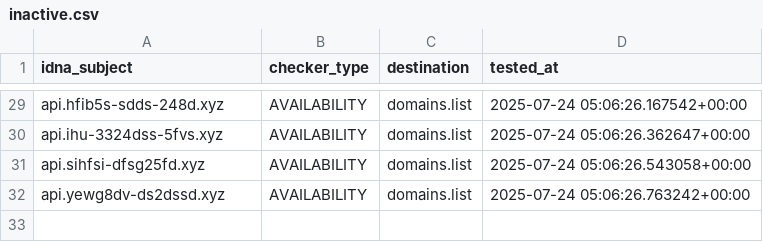
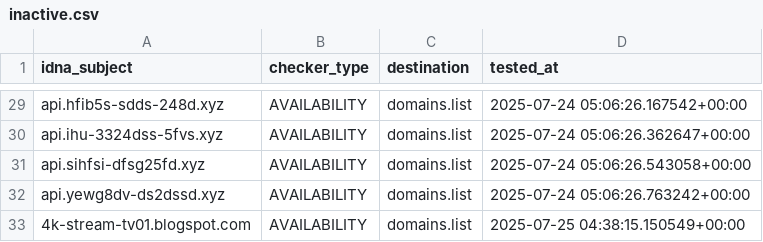
Before and after one commit to Ultimate-Hosts-Blacklist/blacklist, a CSV file: .pyfunceble/inactive.csv, drawn as a sheet; only a part is shown, gaps mark what is left out; the diff names each change by its address in the sheet, - before the commit and + after, or states it on an @@ line.

```diff
--- a/.pyfunceble/inactive.csv
+++ b/.pyfunceble/inactive.csv
+row 33: 4k-stream-tv01.blogspot.com | AVAILABILITY | domains.list | 2025-07-25 04:38:15.150549+00:00
```
Also changed, not shown: 18 other files.
